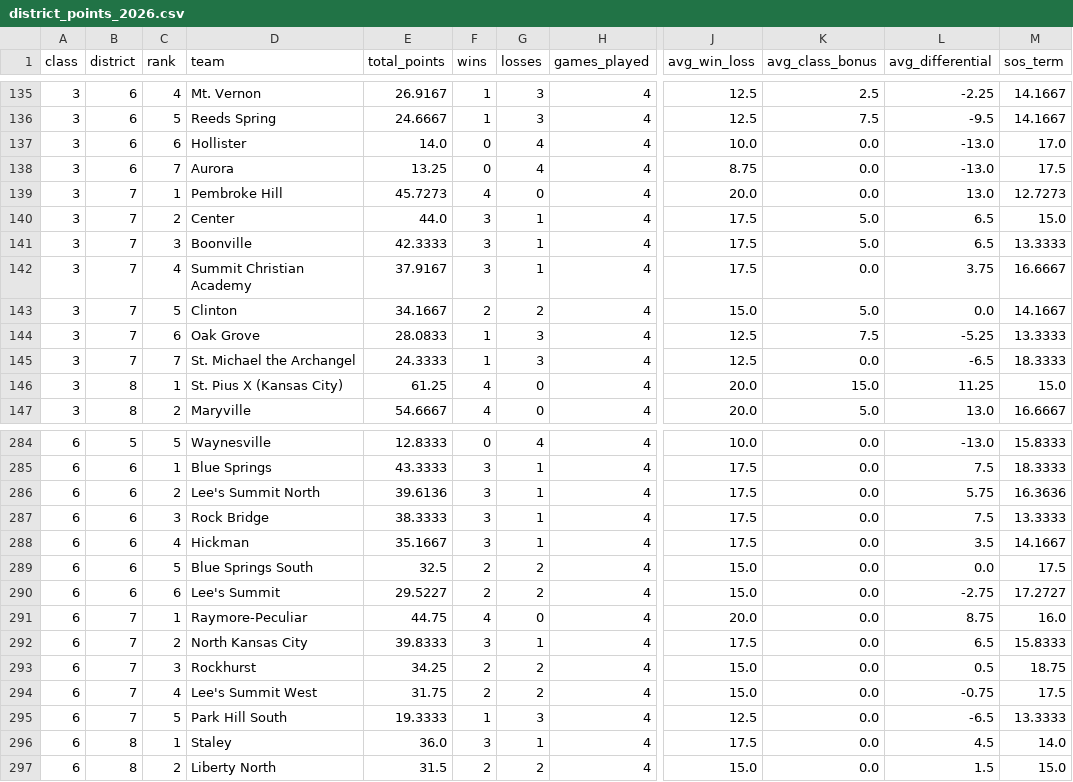
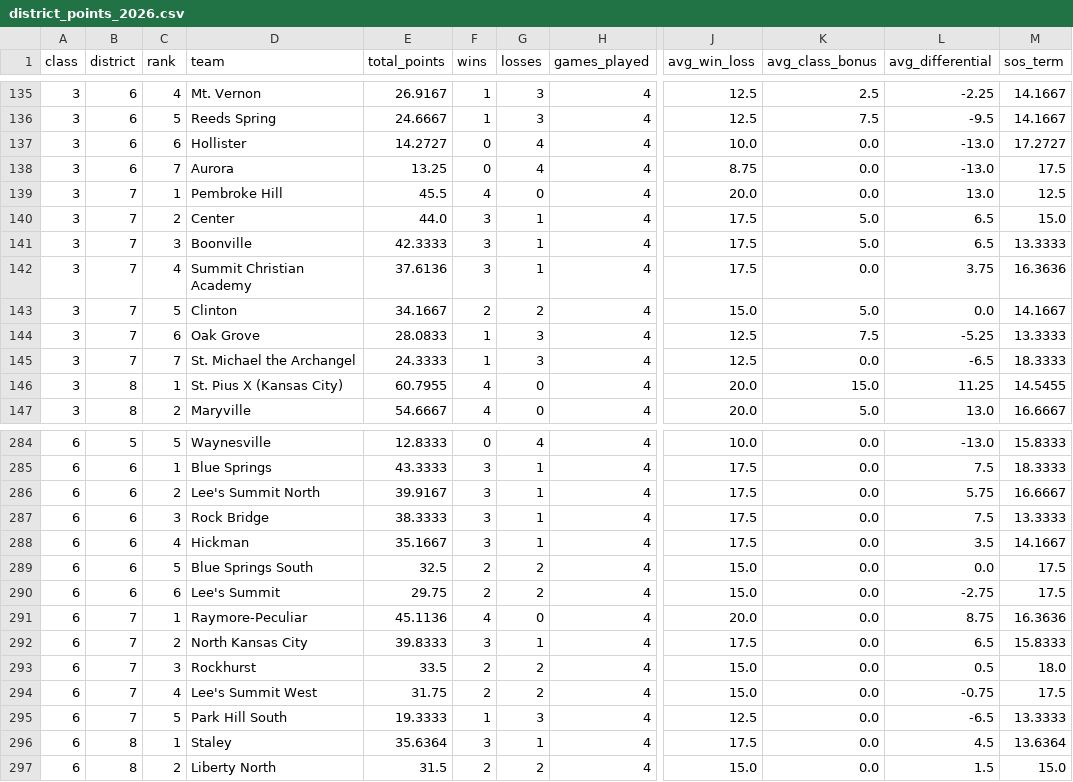
Before and after one commit to AllMOSports/football-ratings-2026, a CSV file: district_points_2026.csv, drawn as a sheet; only a part is shown, gaps mark what is left out; the diff covers the shown part only; the diff names each change by its address in the sheet, - before the commit and + after, or states it on an @@ line.

```diff
--- a/district_points_2026.csv
+++ b/district_points_2026.csv
-E137 (total_points): 14.0
+E137 (total_points): 14.2727
-M137 (sos_term): 17.0
+M137 (sos_term): 17.2727
-E139 (total_points): 45.7273
+E139 (total_points): 45.5
-M139 (sos_term): 12.7273
+M139 (sos_term): 12.5
-E142 (total_points): 37.9167
+E142 (total_points): 37.6136
-M142 (sos_term): 16.6667
+M142 (sos_term): 16.3636
-E146 (total_points): 61.25
+E146 (total_points): 60.7955
-M146 (sos_term): 15.0
+M146 (sos_term): 14.5455
-E286 (total_points): 39.6136
+E286 (total_points): 39.9167
-M286 (sos_term): 16.3636
+M286 (sos_term): 16.6667
-E290 (total_points): 29.5227
+E290 (total_points): 29.75
-M290 (sos_term): 17.2727
+M290 (sos_term): 17.5
-E291 (total_points): 44.75
+E291 (total_points): 45.1136
-M291 (sos_term): 16.0
+M291 (sos_term): 16.3636
-E293 (total_points): 34.25
+E293 (total_points): 33.5
-M293 (sos_term): 18.75
+M293 (sos_term): 18.0
-E296 (total_points): 36.0
+E296 (total_points): 35.6364
-M296 (sos_term): 14.0
+M296 (sos_term): 13.6364
```
Also changed, not shown: 61 edited cells elsewhere in this file, 1 other file.
